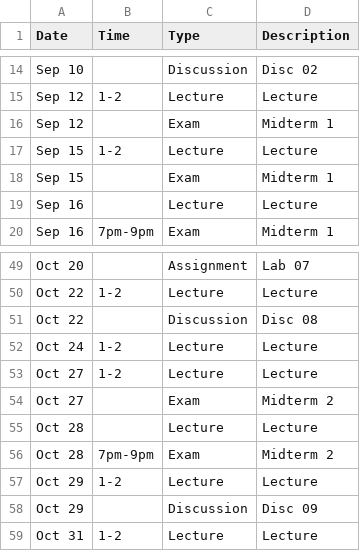
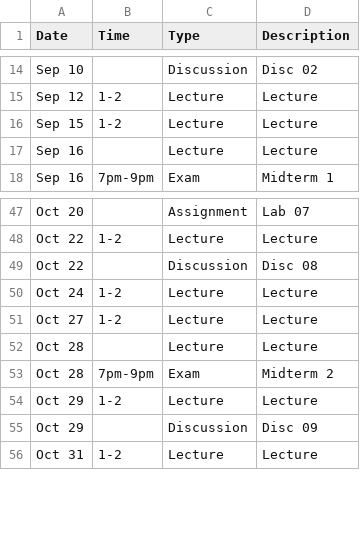
Before and after one commit to aryanj2374/Calhacks12.0, a CSV file: schedule.csv, drawn as a sheet; only a part is shown, gaps mark what is left out; the diff names each change by its address in the sheet, - before the commit and + after, or states it on an @@ line.

```diff
--- a/schedule.csv
+++ b/schedule.csv
-row 16: Sep 12 |  | Exam | Midterm 1
-row 18: Sep 15 |  | Exam | Midterm 1
-row 54: Oct 27 |  | Exam | Midterm 2
```
Also changed, not shown: 1 other file.
